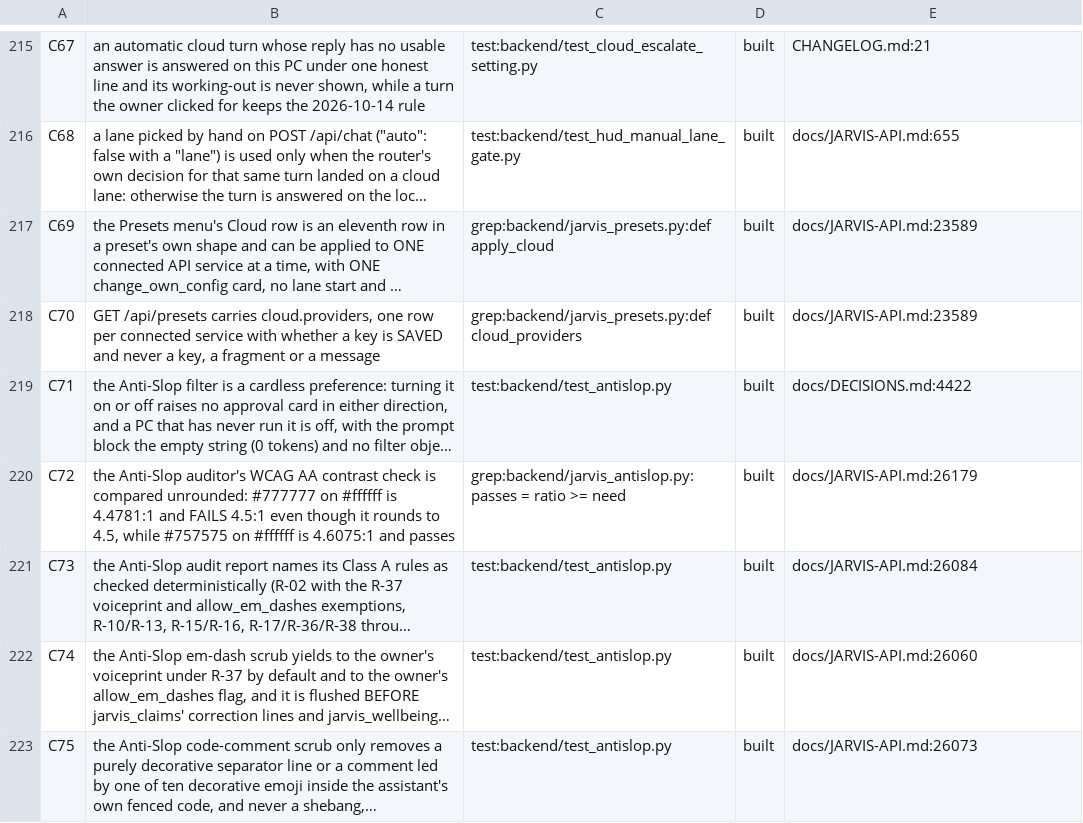
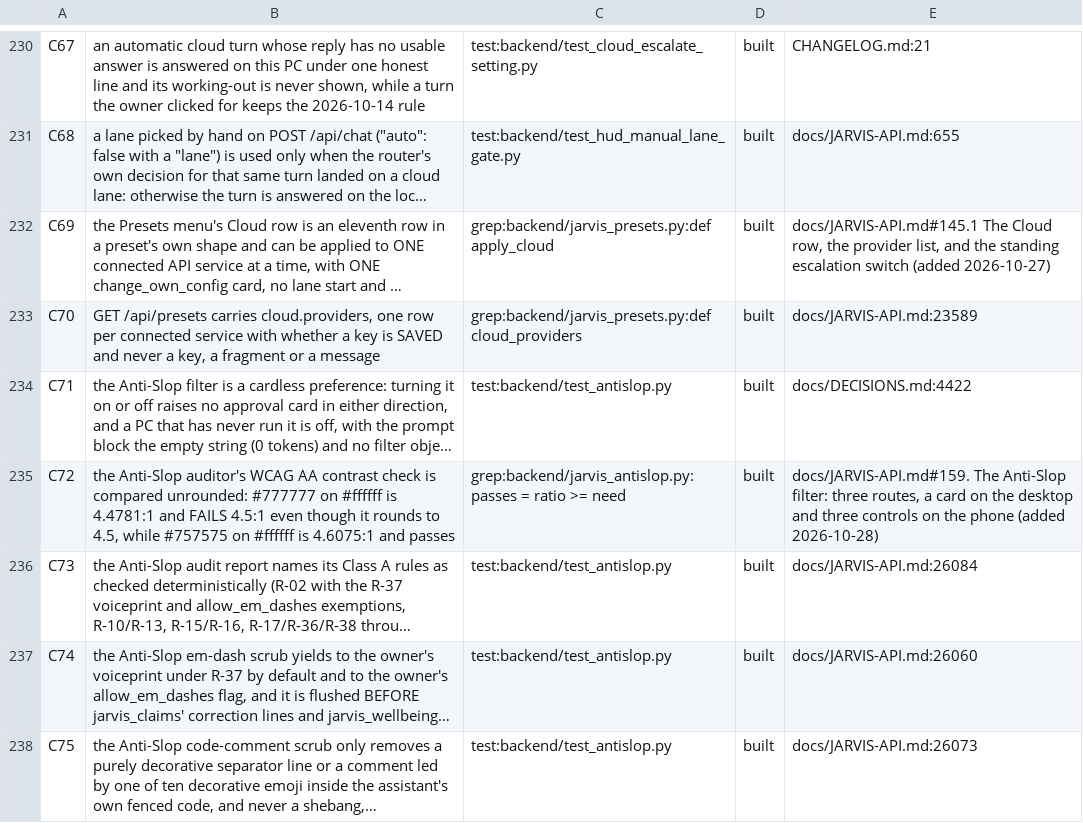
Before and after one commit to darknight11ish/Epic-Jarvis, a TSV file: docs/CLAIMS.tsv, drawn as a sheet; only a part is shown, gaps mark what is left out; long unchanged cells end in …; addresses are those after the commit; the diff covers the shown part only; the diff names each change by its address in the sheet, - before the commit and + after, or states it on an @@ line.

```diff
--- a/docs/CLAIMS.tsv
+++ b/docs/CLAIMS.tsv
-E232: docs/JARVIS-API.md:23589
+E232: docs/JARVIS-API.md#145.1 The Cloud row, the provider list, and the standing escalation switch (added 2026-10-27)
-E235: docs/JARVIS-API.md:26179
+E235: docs/JARVIS-API.md#159. The Anti-Slop filter: three routes, a card on the desktop and three controls on the phone (added 2026-10-28)
```
Also changed, not shown: 15 added rows and 28 edited cells elsewhere in this file, 8 other files.
